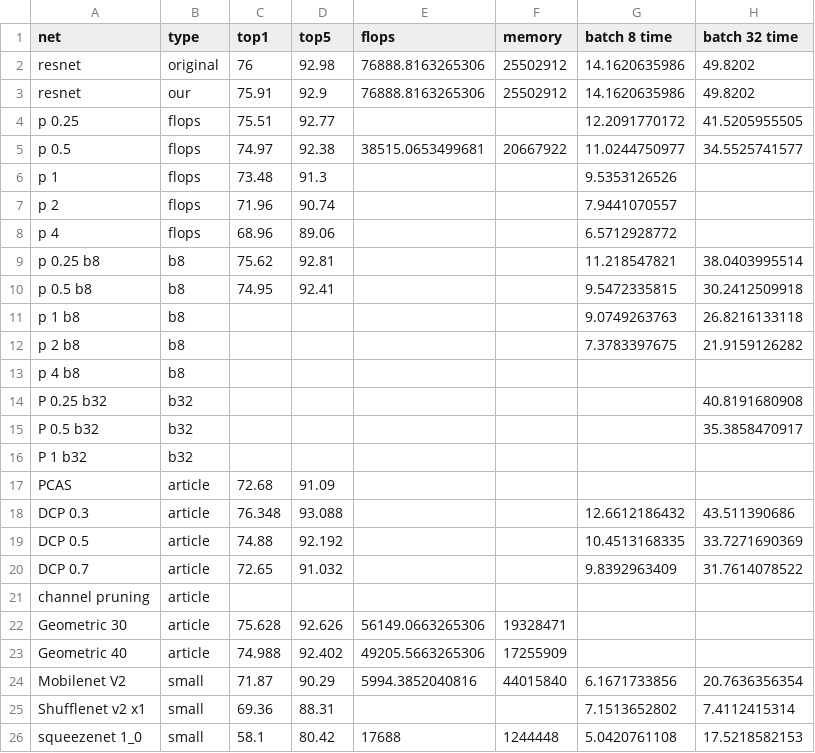
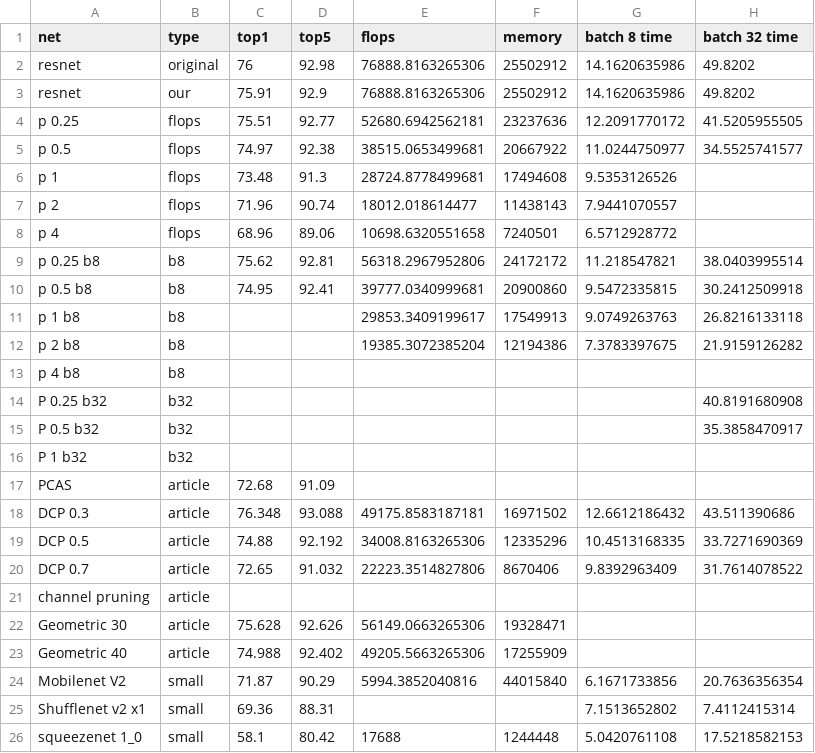
Before and after one commit to EliPassov/gator, a CSV file: results/net_time_comparison.csv, drawn as a sheet; only a part is shown.

Commit message:
populate more results

```diff
--- a/results/net_time_comparison.csv
+++ b/results/net_time_comparison.csv
@@ -3,11 +3,11 @@ resnet,original,76,92.98,76888.8163265306,25502912,14.1620635986,49.8202
 resnet,our,75.91,92.9,76888.8163265306,25502912,14.1620635986,49.8202
-p 0.25,flops,75.51,92.77,,,12.2091770172,41.5205955505
+p 0.25,flops,75.51,92.77,52680.6942562181,23237636,12.2091770172,41.5205955505
 p 0.5,flops,74.97,92.38,38515.0653499681,20667922,11.0244750977,34.5525741577
-p 1,flops,73.48,91.3,,,9.5353126526,
-p 2,flops,71.96,90.74,,,7.9441070557,
-p 4,flops,68.96,89.06,,,6.5712928772,
-p 0.25 b8,b8,75.62,92.81,,,11.218547821,38.0403995514
-p 0.5 b8,b8,74.95,92.41,,,9.5472335815,30.2412509918
-p 1 b8,b8,,,,,9.0749263763,26.8216133118
-p 2 b8,b8,,,,,7.3783397675,21.9159126282
+p 1,flops,73.48,91.3,28724.8778499681,17494608,9.5353126526,
+p 2,flops,71.96,90.74,18012.018614477,11438143,7.9441070557,
+p 4,flops,68.96,89.06,10698.6320551658,7240501,6.5712928772,
+p 0.25 b8,b8,75.62,92.81,56318.2967952806,24172172,11.218547821,38.0403995514
+p 0.5 b8,b8,74.95,92.41,39777.0340999681,20900860,9.5472335815,30.2412509918
+p 1 b8,b8,,,29853.3409199617,17549913,9.0749263763,26.8216133118
+p 2 b8,b8,,,19385.3072385204,12194386,7.3783397675,21.9159126282
 p 4 b8,b8,,,,,,
@@ -17,5 +17,5 @@ P 1 b32,b32,,,,,,
 PCAS,article,72.68,91.09,,,,
-DCP 0.3,article,76.348,93.088,,,12.6612186432,43.511390686
-DCP 0.5,article,74.88,92.192,,,10.4513168335,33.7271690369
-DCP 0.7,article,72.65,91.032,,,9.8392963409,31.7614078522
+DCP 0.3,article,76.348,93.088,49175.8583187181,16971502,12.6612186432,43.511390686
+DCP 0.5,article,74.88,92.192,34008.8163265306,12335296,10.4513168335,33.7271690369
+DCP 0.7,article,72.65,91.032,22223.3514827806,8670406,9.8392963409,31.7614078522
 channel pruning,article,,,,,,
```
Also changed, not shown: 3 other files.
